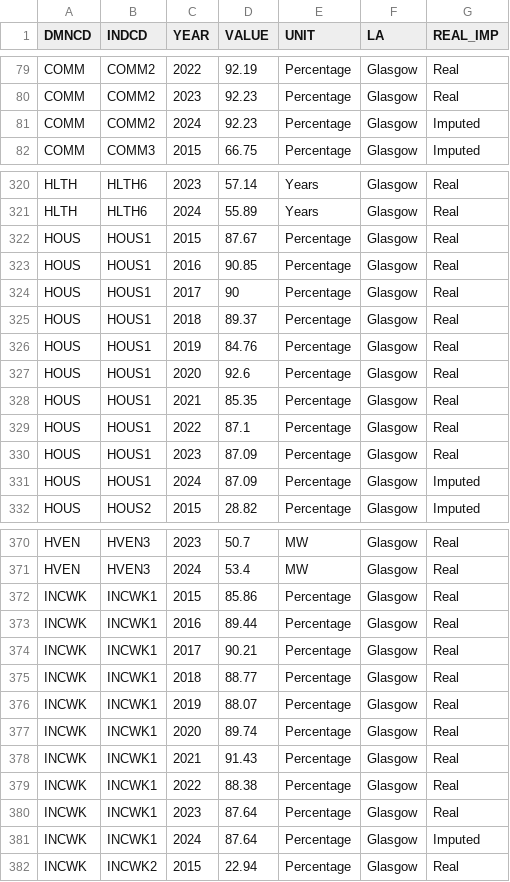
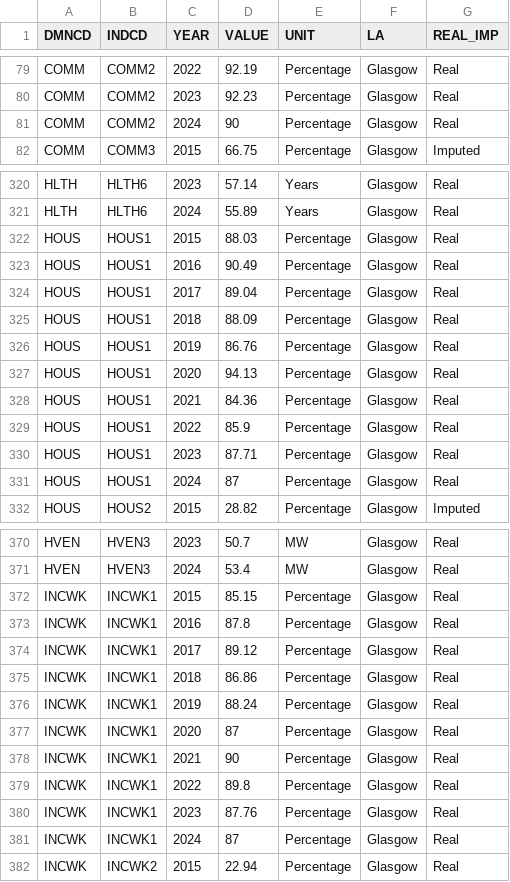
Before and after one commit to GALLANT-DOUGHNUT/dougnut-website, a CSV file: src/data/GALLANT_Indicators_All.csv, drawn as a sheet; only a part is shown, gaps mark what is left out; the diff covers the shown part only.

```diff
--- a/src/data/GALLANT_Indicators_All.csv
+++ b/src/data/GALLANT_Indicators_All.csv
@@ -80,3 +80,3 @@ COMM,COMM2,2022,92.19,Percentage,Glasgow,Real
 COMM,COMM2,2023,92.23,Percentage,Glasgow,Real
-COMM,COMM2,2024,92.23,Percentage,Glasgow,Imputed
+COMM,COMM2,2024,90,Percentage,Glasgow,Real
 COMM,COMM3,2015,66.75,Percentage,Glasgow,Imputed
@@ -321,12 +321,12 @@ HLTH,HLTH6,2023,57.14,Years,Glasgow,Real
 HLTH,HLTH6,2024,55.89,Years,Glasgow,Real
-HOUS,HOUS1,2015,87.67,Percentage,Glasgow,Real
-HOUS,HOUS1,2016,90.85,Percentage,Glasgow,Real
-HOUS,HOUS1,2017,90,Percentage,Glasgow,Real
-HOUS,HOUS1,2018,89.37,Percentage,Glasgow,Real
-HOUS,HOUS1,2019,84.76,Percentage,Glasgow,Real
-HOUS,HOUS1,2020,92.6,Percentage,Glasgow,Real
-HOUS,HOUS1,2021,85.35,Percentage,Glasgow,Real
-HOUS,HOUS1,2022,87.1,Percentage,Glasgow,Real
-HOUS,HOUS1,2023,87.09,Percentage,Glasgow,Real
-HOUS,HOUS1,2024,87.09,Percentage,Glasgow,Imputed
+HOUS,HOUS1,2015,88.03,Percentage,Glasgow,Real
+HOUS,HOUS1,2016,90.49,Percentage,Glasgow,Real
+HOUS,HOUS1,2017,89.04,Percentage,Glasgow,Real
+HOUS,HOUS1,2018,88.09,Percentage,Glasgow,Real
+HOUS,HOUS1,2019,86.76,Percentage,Glasgow,Real
+HOUS,HOUS1,2020,94.13,Percentage,Glasgow,Real
+HOUS,HOUS1,2021,84.36,Percentage,Glasgow,Real
+HOUS,HOUS1,2022,85.9,Percentage,Glasgow,Real
+HOUS,HOUS1,2023,87.71,Percentage,Glasgow,Real
+HOUS,HOUS1,2024,87,Percentage,Glasgow,Real
 HOUS,HOUS2,2015,28.82,Percentage,Glasgow,Imputed
@@ -371,12 +371,12 @@ HVEN,HVEN3,2023,50.7,MW,Glasgow,Real
 HVEN,HVEN3,2024,53.4,MW,Glasgow,Real
-INCWK,INCWK1,2015,85.86,Percentage,Glasgow,Real
-INCWK,INCWK1,2016,89.44,Percentage,Glasgow,Real
-INCWK,INCWK1,2017,90.21,Percentage,Glasgow,Real
-INCWK,INCWK1,2018,88.77,Percentage,Glasgow,Real
-INCWK,INCWK1,2019,88.07,Percentage,Glasgow,Real
-INCWK,INCWK1,2020,89.74,Percentage,Glasgow,Real
-INCWK,INCWK1,2021,91.43,Percentage,Glasgow,Real
-INCWK,INCWK1,2022,88.38,Percentage,Glasgow,Real
-INCWK,INCWK1,2023,87.64,Percentage,Glasgow,Real
-INCWK,INCWK1,2024,87.64,Percentage,Glasgow,Imputed
+INCWK,INCWK1,2015,85.15,Percentage,Glasgow,Real
+INCWK,INCWK1,2016,87.8,Percentage,Glasgow,Real
+INCWK,INCWK1,2017,89.12,Percentage,Glasgow,Real
+INCWK,INCWK1,2018,86.86,Percentage,Glasgow,Real
+INCWK,INCWK1,2019,88.24,Percentage,Glasgow,Real
+INCWK,INCWK1,2020,87,Percentage,Glasgow,Real
+INCWK,INCWK1,2021,90,Percentage,Glasgow,Real
+INCWK,INCWK1,2022,89.8,Percentage,Glasgow,Real
+INCWK,INCWK1,2023,87.76,Percentage,Glasgow,Real
+INCWK,INCWK1,2024,87,Percentage,Glasgow,Real
 INCWK,INCWK2,2015,22.94,Percentage,Glasgow,Real
```
Also changed, not shown: 88 edited cells elsewhere in this file, src/data/Indicators_Dictionary v3.0.csv.
